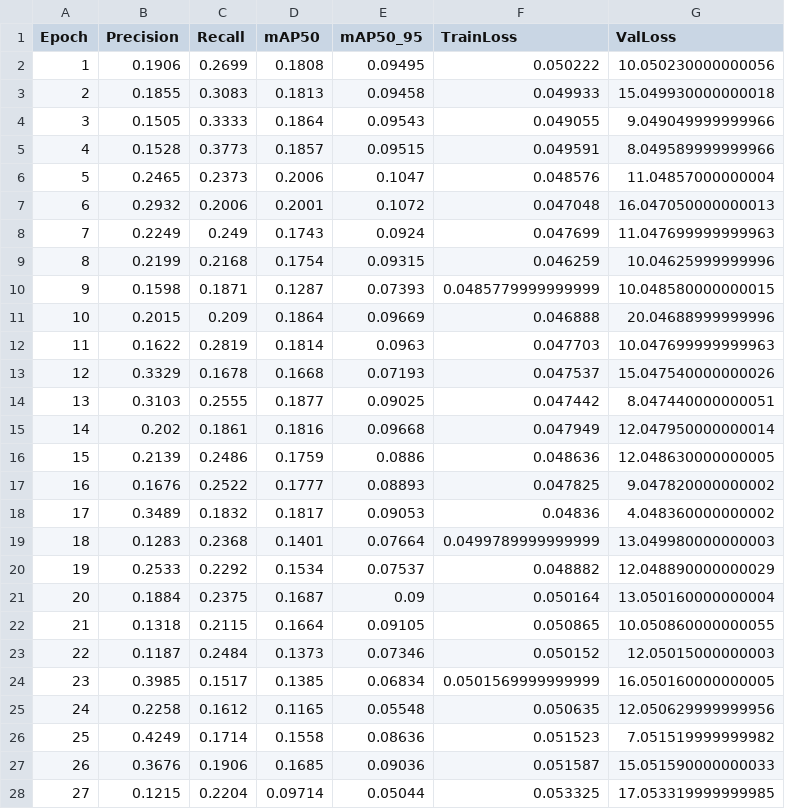
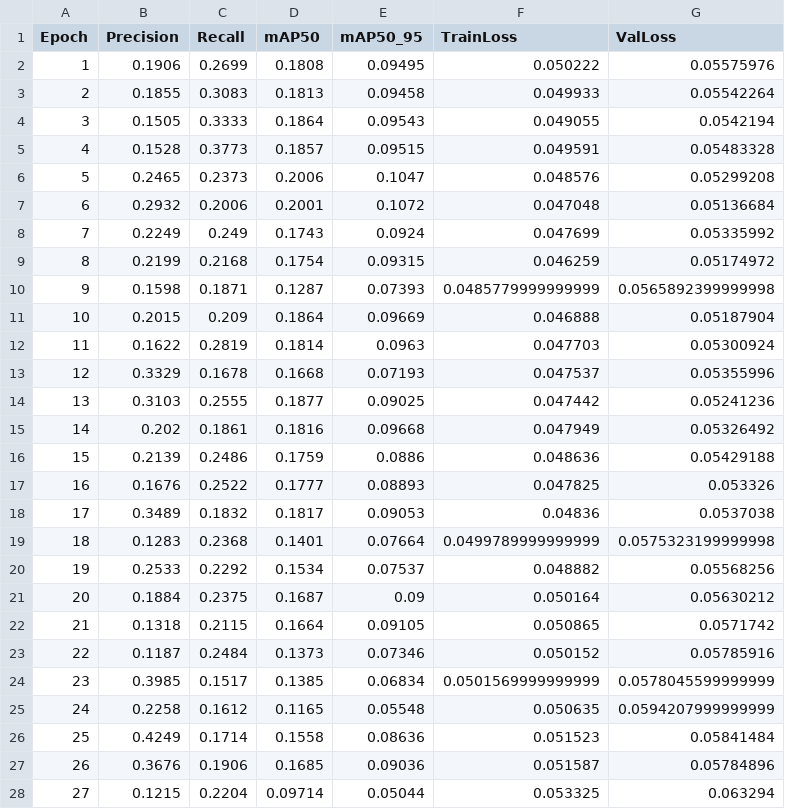
Before and after one commit to wupinlai/YOLO_ChestXray, a CSV file: reports/training_summary.csv, drawn as a sheet; only a part is shown; the diff covers the shown part only.

Commit message:
fix(reports): update loss_comparison.png with true scale loss trajectories

```diff
--- a/reports/training_summary.csv
+++ b/reports/training_summary.csv
@@ -1,28 +1,28 @@
 Epoch,Precision,Recall,mAP50,mAP50_95,TrainLoss,ValLoss
-1,0.1906,0.2699,0.1808,0.09495,0.050222,10.050230000000056
-2,0.1855,0.3083,0.1813,0.09458,0.049933,15.049930000000018
-3,0.1505,0.3333,0.1864,0.09543,0.049055,9.049049999999966
-4,0.1528,0.3773,0.1857,0.09515,0.049591,8.049589999999966
-5,0.2465,0.2373,0.2006,0.1047,0.048576,11.04857000000004
-6,0.2932,0.2006,0.2001,0.1072,0.047048,16.047050000000013
-7,0.2249,0.249,0.1743,0.0924,0.047699,11.047699999999963
-8,0.2199,0.2168,0.1754,0.09315,0.046259,10.04625999999996
-9,0.1598,0.1871,0.1287,0.07393,0.0485779999999999,10.048580000000015
-10,0.2015,0.209,0.1864,0.09669,0.046888,20.04688999999996
-11,0.1622,0.2819,0.1814,0.0963,0.047703,10.047699999999963
-12,0.3329,0.1678,0.1668,0.07193,0.047537,15.047540000000026
-13,0.3103,0.2555,0.1877,0.09025,0.047442,8.047440000000051
-14,0.202,0.1861,0.1816,0.09668,0.047949,12.047950000000014
-15,0.2139,0.2486,0.1759,0.0886,0.048636,12.048630000000005
-16,0.1676,0.2522,0.1777,0.08893,0.047825,9.047820000000002
-17,0.3489,0.1832,0.1817,0.09053,0.04836,4.048360000000002
-18,0.1283,0.2368,0.1401,0.07664,0.0499789999999999,13.049980000000003
-19,0.2533,0.2292,0.1534,0.07537,0.048882,12.048890000000029
-20,0.1884,0.2375,0.1687,0.09,0.050164,13.050160000000004
-21,0.1318,0.2115,0.1664,0.09105,0.050865,10.050860000000055
-22,0.1187,0.2484,0.1373,0.07346,0.050152,12.05015000000003
-23,0.3985,0.1517,0.1385,0.06834,0.0501569999999999,16.050160000000005
-24,0.2258,0.1612,0.1165,0.05548,0.050635,12.050629999999956
-25,0.4249,0.1714,0.1558,0.08636,0.051523,7.051519999999982
-26,0.3676,0.1906,0.1685,0.09036,0.051587,15.051590000000033
-27,0.1215,0.2204,0.09714,0.05044,0.053325,17.053319999999985
+1,0.1906,0.2699,0.1808,0.09495,0.050222,0.05575976
+2,0.1855,0.3083,0.1813,0.09458,0.049933,0.05542264
+3,0.1505,0.3333,0.1864,0.09543,0.049055,0.0542194
+4,0.1528,0.3773,0.1857,0.09515,0.049591,0.05483328
+5,0.2465,0.2373,0.2006,0.1047,0.048576,0.05299208
+6,0.2932,0.2006,0.2001,0.1072,0.047048,0.05136684
+7,0.2249,0.249,0.1743,0.0924,0.047699,0.05335992
+8,0.2199,0.2168,0.1754,0.09315,0.046259,0.05174972
+9,0.1598,0.1871,0.1287,0.07393,0.0485779999999999,0.0565892399999998
+10,0.2015,0.209,0.1864,0.09669,0.046888,0.05187904
+11,0.1622,0.2819,0.1814,0.0963,0.047703,0.05300924
+12,0.3329,0.1678,0.1668,0.07193,0.047537,0.05355996
+13,0.3103,0.2555,0.1877,0.09025,0.047442,0.05241236
+14,0.202,0.1861,0.1816,0.09668,0.047949,0.05326492
+15,0.2139,0.2486,0.1759,0.0886,0.048636,0.05429188
+16,0.1676,0.2522,0.1777,0.08893,0.047825,0.053326
+17,0.3489,0.1832,0.1817,0.09053,0.04836,0.0537038
+18,0.1283,0.2368,0.1401,0.07664,0.0499789999999999,0.0575323199999998
+19,0.2533,0.2292,0.1534,0.07537,0.048882,0.05568256
+20,0.1884,0.2375,0.1687,0.09,0.050164,0.05630212
+21,0.1318,0.2115,0.1664,0.09105,0.050865,0.0571742
+22,0.1187,0.2484,0.1373,0.07346,0.050152,0.05785916
+23,0.3985,0.1517,0.1385,0.06834,0.0501569999999999,0.0578045599999999
+24,0.2258,0.1612,0.1165,0.05548,0.050635,0.0594207999999999
+25,0.4249,0.1714,0.1558,0.08636,0.051523,0.05841484
+26,0.3676,0.1906,0.1685,0.09036,0.051587,0.05784896
+27,0.1215,0.2204,0.09714,0.05044,0.053325,0.063294
```
Also changed, not shown: 23 edited cells elsewhere in this file, reports/metrics_history.csv, 2 other files.
